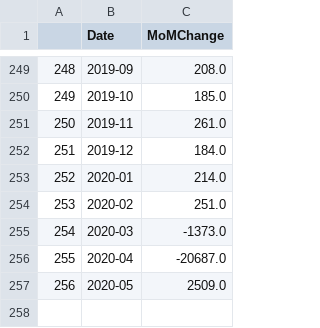
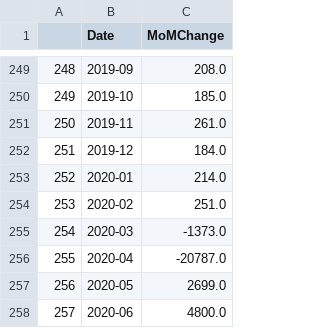
Before and after one commit to kwaters126/slides, a CSV file: US_JobChange_MoM.csv, drawn as a sheet; only a part is shown, gaps mark what is left out.

```diff
--- a/US_JobChange_MoM.csv
+++ b/US_JobChange_MoM.csv
@@ -255,3 +255,4 @@
 254,2020-03,-1373.0
-255,2020-04,-20687.0
-256,2020-05,2509.0
+255,2020-04,-20787.0
+256,2020-05,2699.0
+257,2020-06,4800.0
```
Also changed, not shown: US_JobChange_MoM_2013toPresent.csv, US_JobChange_YoY.csv, 11 other files.
